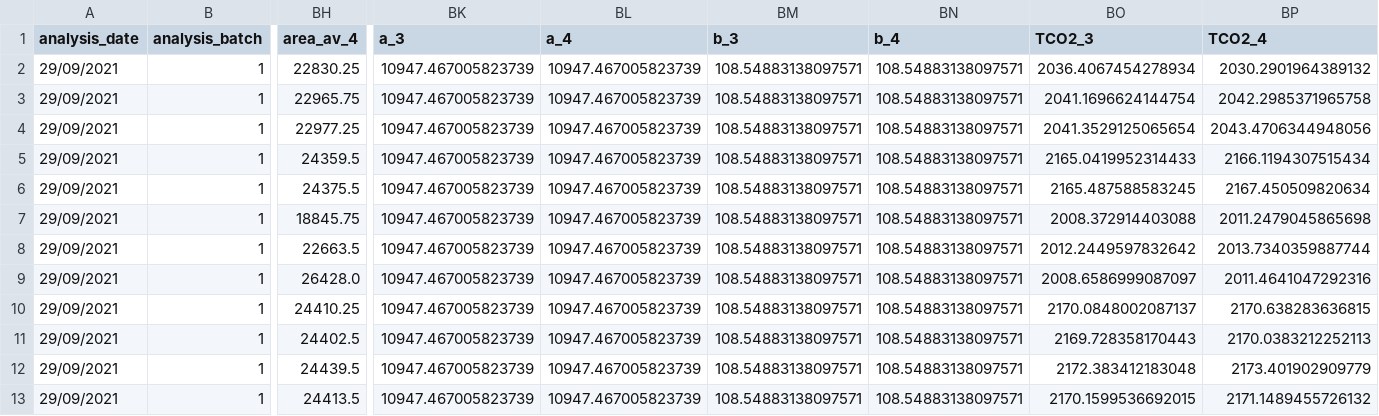
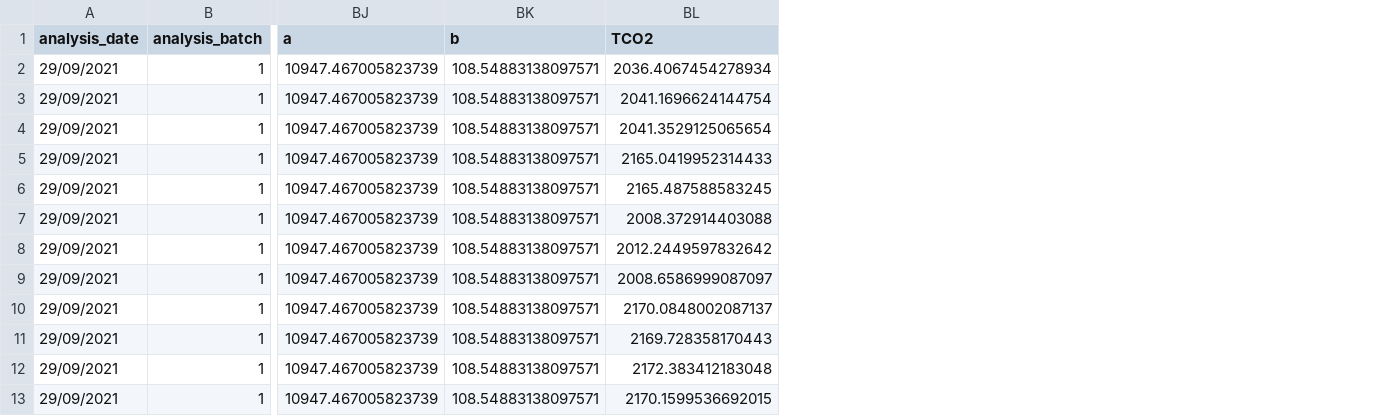
Before and after one commit to louisedelaigue/lab-work, a CSV file: airica/data/LD_storage_test/results.csv, drawn as a sheet; only a part is shown, gaps mark what is left out; removed rows and columns are numbered as before the commit, all else as after; the diff names each change by its address in the sheet, - before the commit and + after, or states it on an @@ line.

Commit message:
new analysis batch

```diff
--- a/airica/data/LD_storage_test/results.csv
+++ b/airica/data/LD_storage_test/results.csv
-column BH (area_av_4), rows 2-13: 22830.25 | 22965.75 | 22977.25 | 24359.5 | 24375.5 | 18845.75 | 22663.5 | 26428.0 | 24410.25 | 24402.5 | 24439.5 | 24413.5
-column BL (a_4), rows 2-13: all 10947.467005823739
-column BN (b_4), rows 2-13: all 108.54883138097571
-column BP (TCO2_4), rows 2-13: 2030.2901964389132 | 2042.2985371965758 | 2043.4706344948056 | 2166.1194307515434 | 2167.450509820634 | 2011.2479045865698 | 2013.7340359887744 | 2011.4641047292316 | 2170.638283636815 | 2170.0383212252113 | 2173.401902909779 | 2171.1489455726132
-BJ1: a_3
+BJ1: a
-BK1: b_3
+BK1: b
-BL1: TCO2_3
+BL1: TCO2
```
Also changed, not shown: 36 other files.
